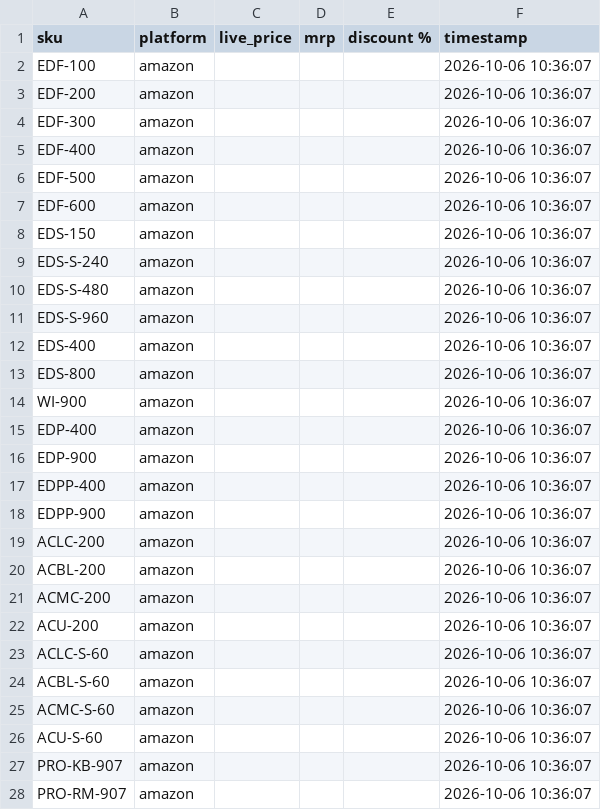
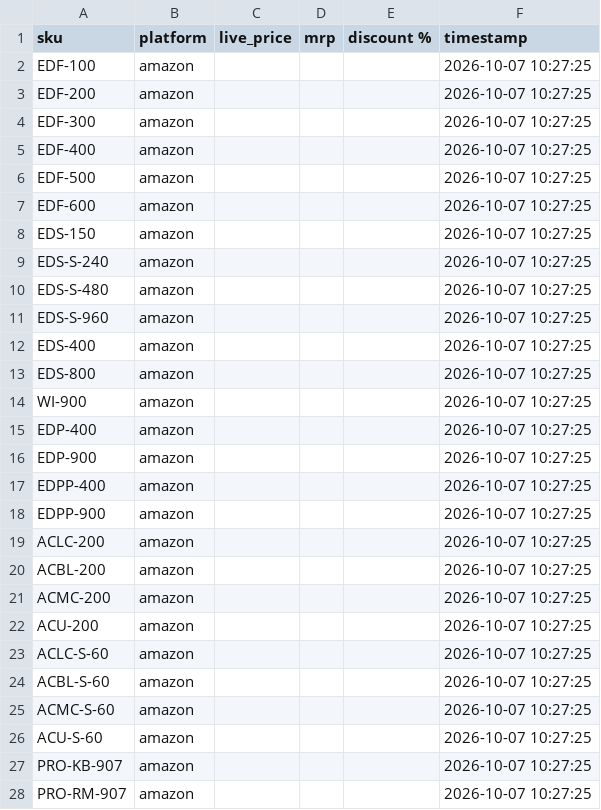
Before and after one commit to Shubham-Shigvan/price-tracker, a CSV file: latest_prices.csv, drawn as a sheet; only a part is shown; the diff covers the shown part only.

```diff
--- a/latest_prices.csv
+++ b/latest_prices.csv
@@ -1,28 +1,28 @@
 sku,platform,live_price,mrp,discount %,timestamp
-EDF-100,amazon,,,,2026-10-06 10:36:07
-EDF-200,amazon,,,,2026-10-06 10:36:07
-EDF-300,amazon,,,,2026-10-06 10:36:07
-EDF-400,amazon,,,,2026-10-06 10:36:07
-EDF-500,amazon,,,,2026-10-06 10:36:07
-EDF-600,amazon,,,,2026-10-06 10:36:07
-EDS-150,amazon,,,,2026-10-06 10:36:07
-EDS-S-240,amazon,,,,2026-10-06 10:36:07
-EDS-S-480,amazon,,,,2026-10-06 10:36:07
-EDS-S-960,amazon,,,,2026-10-06 10:36:07
-EDS-400,amazon,,,,2026-10-06 10:36:07
-EDS-800,amazon,,,,2026-10-06 10:36:07
-WI-900,amazon,,,,2026-10-06 10:36:07
-EDP-400,amazon,,,,2026-10-06 10:36:07
-EDP-900,amazon,,,,2026-10-06 10:36:07
-EDPP-400,amazon,,,,2026-10-06 10:36:07
-EDPP-900,amazon,,,,2026-10-06 10:36:07
-ACLC-200,amazon,,,,2026-10-06 10:36:07
-ACBL-200,amazon,,,,2026-10-06 10:36:07
-ACMC-200,amazon,,,,2026-10-06 10:36:07
-ACU-200,amazon,,,,2026-10-06 10:36:07
-ACLC-S-60,amazon,,,,2026-10-06 10:36:07
-ACBL-S-60,amazon,,,,2026-10-06 10:36:07
-ACMC-S-60,amazon,,,,2026-10-06 10:36:07
-ACU-S-60,amazon,,,,2026-10-06 10:36:07
-PRO-KB-907,amazon,,,,2026-10-06 10:36:07
-PRO-RM-907,amazon,,,,2026-10-06 10:36:07
+EDF-100,amazon,,,,2026-10-07 10:27:25
+EDF-200,amazon,,,,2026-10-07 10:27:25
+EDF-300,amazon,,,,2026-10-07 10:27:25
+EDF-400,amazon,,,,2026-10-07 10:27:25
+EDF-500,amazon,,,,2026-10-07 10:27:25
+EDF-600,amazon,,,,2026-10-07 10:27:25
+EDS-150,amazon,,,,2026-10-07 10:27:25
+EDS-S-240,amazon,,,,2026-10-07 10:27:25
+EDS-S-480,amazon,,,,2026-10-07 10:27:25
+EDS-S-960,amazon,,,,2026-10-07 10:27:25
+EDS-400,amazon,,,,2026-10-07 10:27:25
+EDS-800,amazon,,,,2026-10-07 10:27:25
+WI-900,amazon,,,,2026-10-07 10:27:25
+EDP-400,amazon,,,,2026-10-07 10:27:25
+EDP-900,amazon,,,,2026-10-07 10:27:25
+EDPP-400,amazon,,,,2026-10-07 10:27:25
+EDPP-900,amazon,,,,2026-10-07 10:27:25
+ACLC-200,amazon,,,,2026-10-07 10:27:25
+ACBL-200,amazon,,,,2026-10-07 10:27:25
+ACMC-200,amazon,,,,2026-10-07 10:27:25
+ACU-200,amazon,,,,2026-10-07 10:27:25
+ACLC-S-60,amazon,,,,2026-10-07 10:27:25
+ACBL-S-60,amazon,,,,2026-10-07 10:27:25
+ACMC-S-60,amazon,,,,2026-10-07 10:27:25
+ACU-S-60,amazon,,,,2026-10-07 10:27:25
+PRO-KB-907,amazon,,,,2026-10-07 10:27:25
+PRO-RM-907,amazon,,,,2026-10-07 10:27:25
```
Also changed, not shown: 16 edited cells elsewhere in this file, error_log.csv, price_history.csv.
